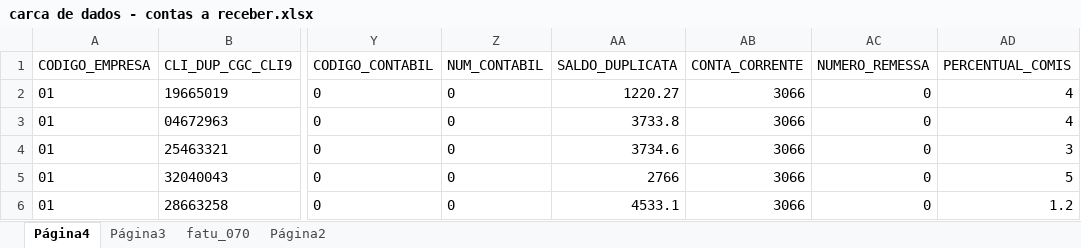
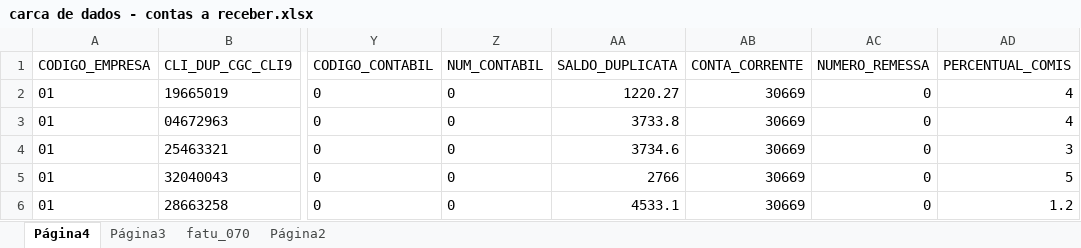
Before and after one commit to devtiagoabreu/systextil, an Excel workbook: carcaDados/financeiro/contasReceber/carga/carca de dados - contas a receber.xlsx, sheet Página4, drawn as a sheet; only a part is shown, gaps mark what is left out; values as stored, in another font and other column widths than the file's, no borders; charts and pictures not drawn; the diff names each change by its address in the sheet, - before the commit and + after, or states it on an @@ line.

Commit message:
5 digitos conta corrente

```diff
--- a/carcaDados/financeiro/contasReceber/carga/carca de dados - contas a receber.xlsx (sheet Página4)
+++ b/carcaDados/financeiro/contasReceber/carga/carca de dados - contas a receber.xlsx (sheet Página4)
-AB2:AB6 (CONTA_CORRENTE): 3066
+AB2:AB6 (CONTA_CORRENTE): 30669
```
